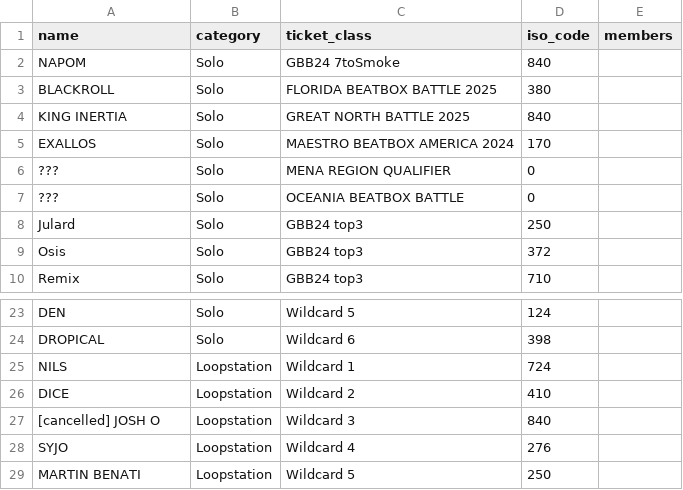
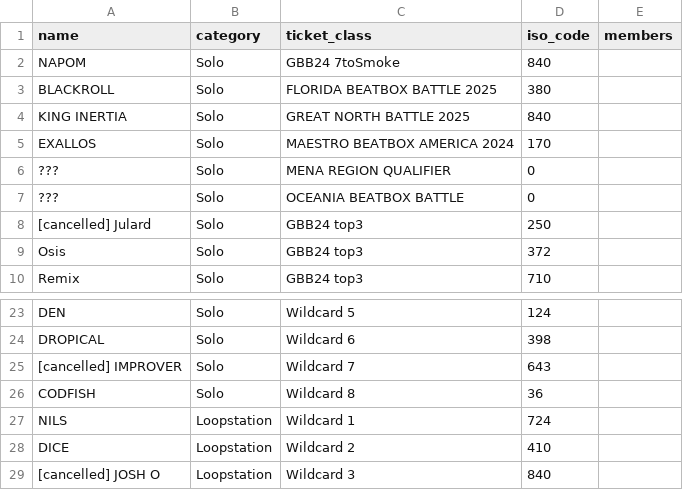
Before and after one commit to shumizu418128/gbbinfo2.0, a CSV file: app/database/participants/2025.csv, drawn as a sheet; only a part is shown, gaps mark what is left out; the shorter side is filled out with more unchanged rows.

Commit message:
codfish

```diff
--- a/app/database/participants/2025.csv
+++ b/app/database/participants/2025.csv
@@ -7,3 +7,3 @@ EXALLOS,Solo,MAESTRO BEATBOX AMERICA 2024,170,
 ???,Solo,OCEANIA BEATBOX BATTLE,0,
-Julard,Solo,GBB24 top3,250,
+[cancelled] Julard,Solo,GBB24 top3,250,
 Osis,Solo,GBB24 top3,372,
@@ -24,2 +24,4 @@ DEN,Solo,Wildcard 5,124,
 DROPICAL,Solo,Wildcard 6,398,
+[cancelled] IMPROVER,Solo,Wildcard 7,643,
+CODFISH,Solo,Wildcard 8,36,
 NILS,Loopstation,Wildcard 1,724,
```
